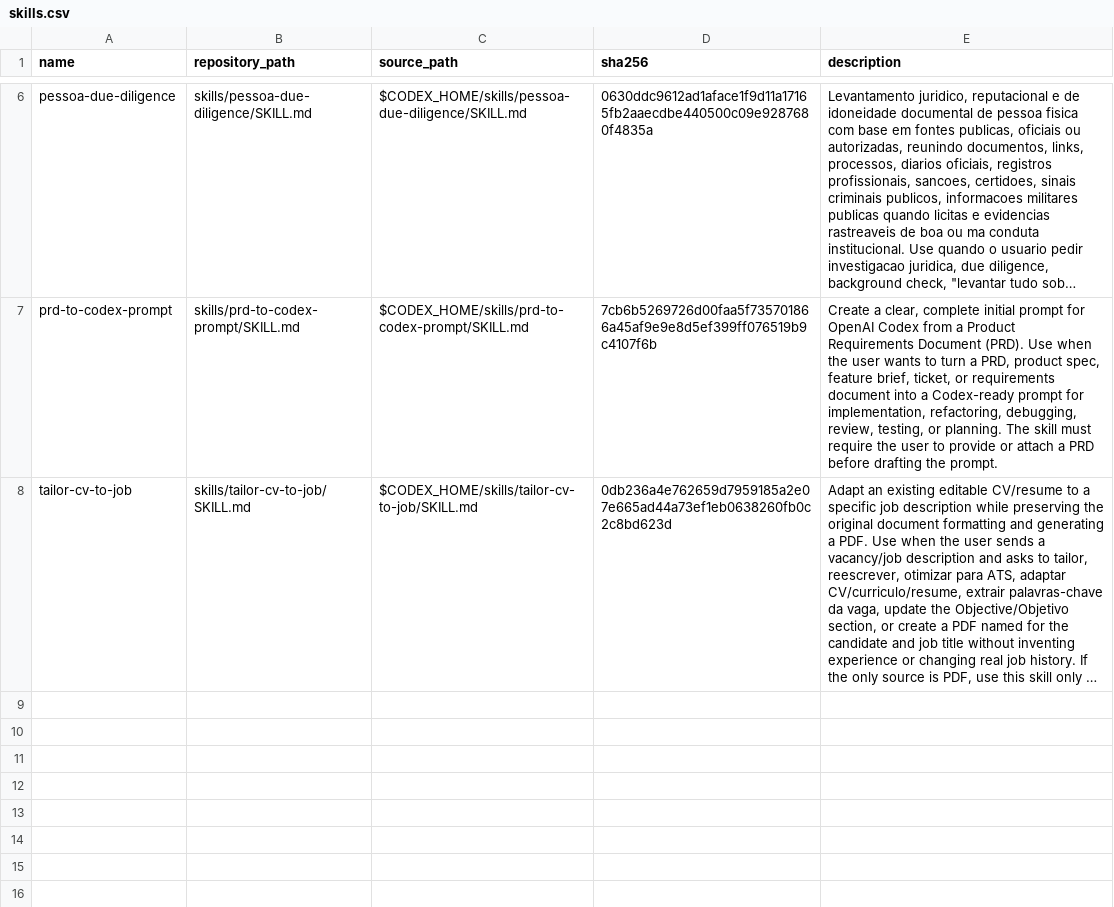
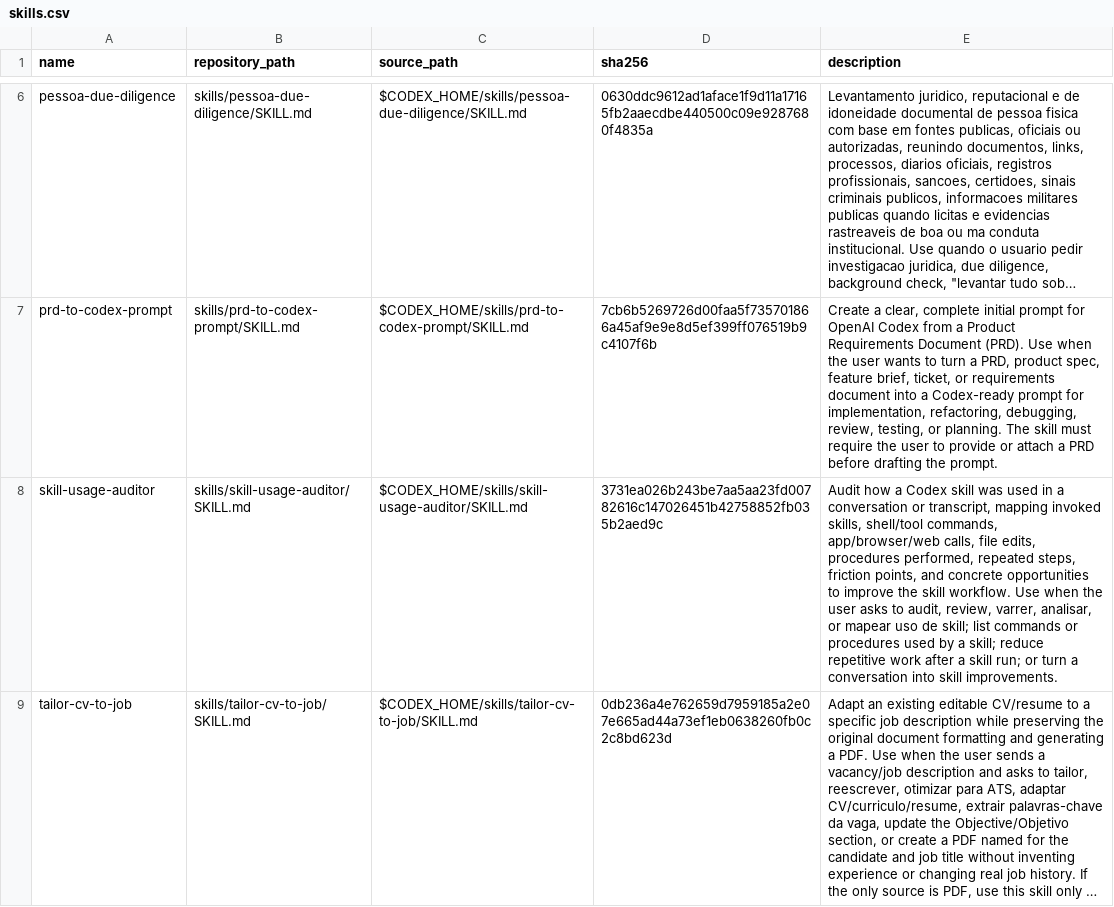
Before and after one commit to manager-rubens/codex-skills, a CSV file: data/skills.csv, drawn as a sheet; only a part is shown, gaps mark what is left out; long unchanged cells end in …; the diff names each change by its address in the sheet, - before the commit and + after, or states it on an @@ line.

Commit message:
Add skill usage auditor

```diff
--- a/data/skills.csv
+++ b/data/skills.csv
+row 8: skill-usage-auditor | skills/skill-usage-auditor/SKILL.md | $CODEX_HOME/skills/skill-usage-auditor/SKILL.md | 3731ea026b243be7aa5aa23fd00782616c147026451b42758852fb035b2aed9c | Audit how a Codex skill was used in a conversation or transcript, mapping invoked skills, shell/tool commands, app/browser/web calls, file edits, procedures performed, repeated steps, friction points, and concrete opportunities to improve the skill workflow. Use when the user asks to audit, review, varrer, analisar, or mapear uso de skill; list commands or procedures used by a skill; reduce repetitive work after a skill run; or turn a conversation into skill improvements.
```
Also changed, not shown: 6 other files.
